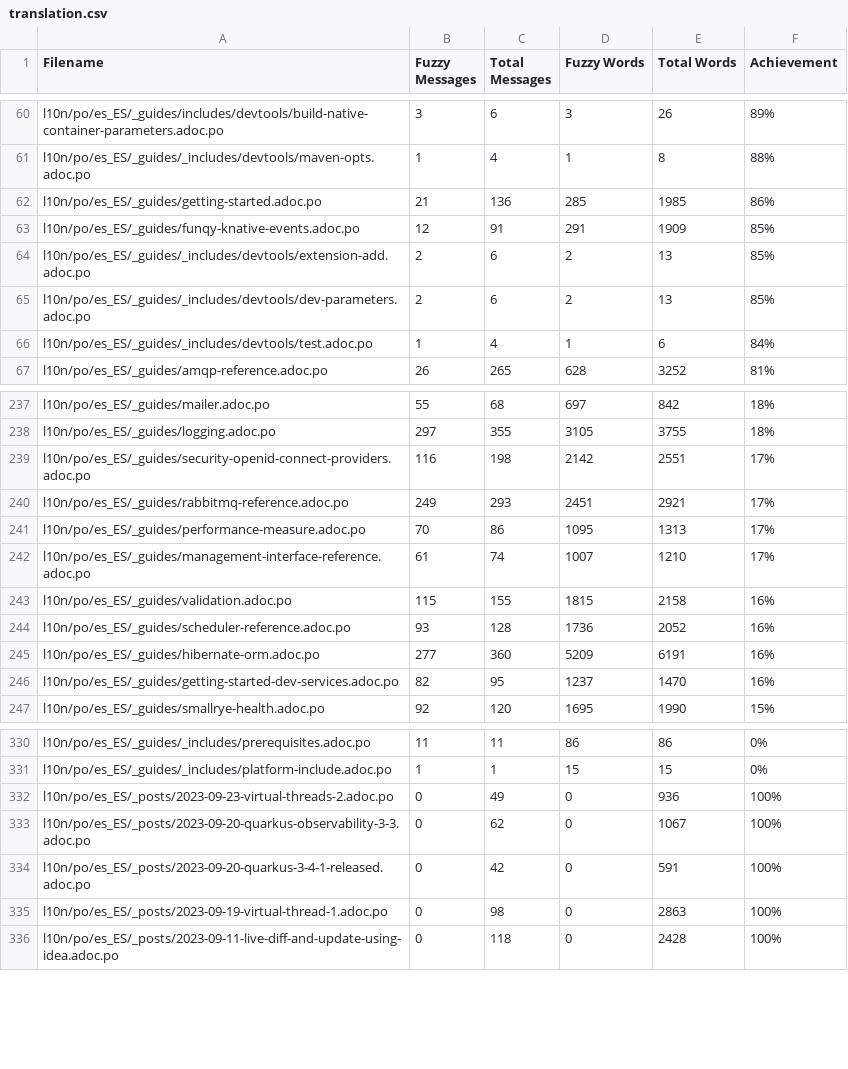
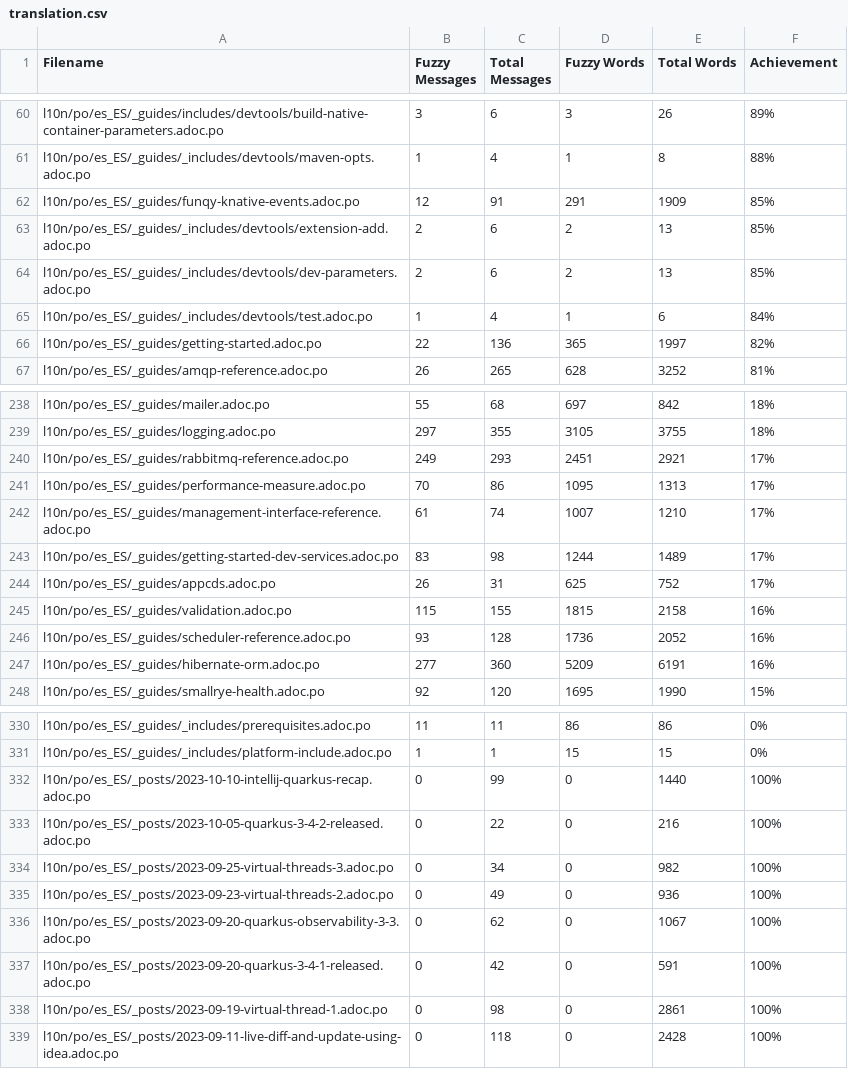
Before and after one commit to quarkusio/es.quarkus.io, a CSV file: l10n/stats/translation.csv, drawn as a sheet; only a part is shown, gaps mark what is left out; the diff covers the shown part only.

Commit message:
Update translation stats

```diff
--- a/l10n/stats/translation.csv
+++ b/l10n/stats/translation.csv
@@ -61,3 +61,2 @@ l10n/po/es_ES/_guides/includes/devtools/build-native-container-parameters.adoc.p
 l10n/po/es_ES/_guides/_includes/devtools/maven-opts.adoc.po,1,4,1,8,88%
-l10n/po/es_ES/_guides/getting-started.adoc.po,21,136,285,1985,86%
 l10n/po/es_ES/_guides/funqy-knative-events.adoc.po,12,91,291,1909,85%
@@ -66,2 +65,3 @@ l10n/po/es_ES/_guides/_includes/devtools/dev-parameters.adoc.po,2,6,2,13,85%
 l10n/po/es_ES/_guides/_includes/devtools/test.adoc.po,1,4,1,6,84%
+l10n/po/es_ES/_guides/getting-started.adoc.po,22,136,365,1997,82%
 l10n/po/es_ES/_guides/amqp-reference.adoc.po,26,265,628,3252,81%
@@ -238,3 +239,2 @@ l10n/po/es_ES/_guides/mailer.adoc.po,55,68,697,842,18%
 l10n/po/es_ES/_guides/logging.adoc.po,297,355,3105,3755,18%
-l10n/po/es_ES/_guides/security-openid-connect-providers.adoc.po,116,198,2142,2551,17%
 l10n/po/es_ES/_guides/rabbitmq-reference.adoc.po,249,293,2451,2921,17%
@@ -242,2 +242,4 @@ l10n/po/es_ES/_guides/performance-measure.adoc.po,70,86,1095,1313,17%
 l10n/po/es_ES/_guides/management-interface-reference.adoc.po,61,74,1007,1210,17%
+l10n/po/es_ES/_guides/getting-started-dev-services.adoc.po,83,98,1244,1489,17%
+l10n/po/es_ES/_guides/appcds.adoc.po,26,31,625,752,17%
 l10n/po/es_ES/_guides/validation.adoc.po,115,155,1815,2158,16%
@@ -245,3 +247,2 @@ l10n/po/es_ES/_guides/scheduler-reference.adoc.po,93,128,1736,2052,16%
 l10n/po/es_ES/_guides/hibernate-orm.adoc.po,277,360,5209,6191,16%
-l10n/po/es_ES/_guides/getting-started-dev-services.adoc.po,82,95,1237,1470,16%
 l10n/po/es_ES/_guides/smallrye-health.adoc.po,92,120,1695,1990,15%
@@ -331,2 +331,5 @@ l10n/po/es_ES/_guides/_includes/prerequisites.adoc.po,11,11,86,86,0%
 l10n/po/es_ES/_guides/_includes/platform-include.adoc.po,1,1,15,15,0%
+l10n/po/es_ES/_posts/2023-10-10-intellij-quarkus-recap.adoc.po,0,99,0,1440,100%
+l10n/po/es_ES/_posts/2023-10-05-quarkus-3-4-2-released.adoc.po,0,22,0,216,100%
+l10n/po/es_ES/_posts/2023-09-25-virtual-threads-3.adoc.po,0,34,0,982,100%
 l10n/po/es_ES/_posts/2023-09-23-virtual-threads-2.adoc.po,0,49,0,936,100%
@@ -334,3 +337,3 @@ l10n/po/es_ES/_posts/2023-09-20-quarkus-observability-3-3.adoc.po,0,62,0,1067,10
 l10n/po/es_ES/_posts/2023-09-20-quarkus-3-4-1-released.adoc.po,0,42,0,591,100%
-l10n/po/es_ES/_posts/2023-09-19-virtual-thread-1.adoc.po,0,98,0,2863,100%
+l10n/po/es_ES/_posts/2023-09-19-virtual-thread-1.adoc.po,0,98,0,2861,100%
 l10n/po/es_ES/_posts/2023-09-11-live-diff-and-update-using-idea.adoc.po,0,118,0,2428,100%
```
Also changed, not shown: 3 added rows and 3 removed rows elsewhere in this file, l10n/stats/translation-sorted-by-fuzzy-words.csv.
